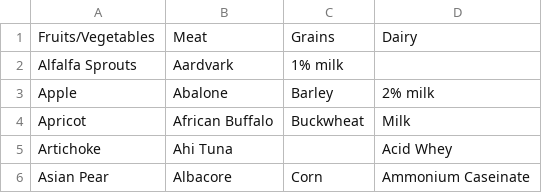
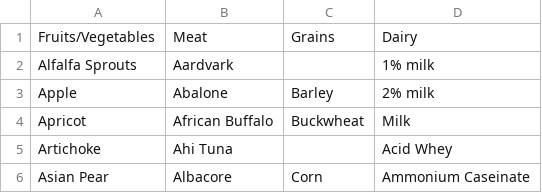
Before and after one commit to katielrink/DS_1300-FinalProject, a CSV file: Data/FoodTypes.csv, drawn as a sheet; only a part is shown.

Commit message:
Update FoodTypes.csv

```diff
--- a/Data/FoodTypes.csv
+++ b/Data/FoodTypes.csv
@@ -1,3 +1,3 @@
 Fruits/Vegetables,Meat,Grains,Dairy,
-Alfalfa Sprouts,Aardvark,1% milk,
+Alfalfa Sprouts,Aardvark,,1% milk,
 Apple,Abalone,Barley,2% milk,
```
